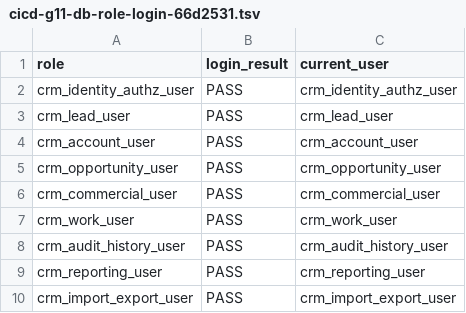
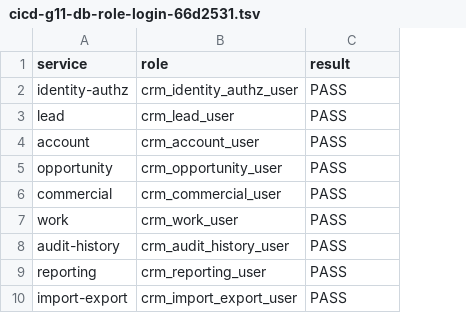
Before and after one commit to Neil996777/crm-system, a TSV file: delivery/cicd-g11-db-role-login-66d2531.tsv, drawn as a sheet; removed rows and columns are numbered as before the commit, all else as after; the diff names each change by its address in the sheet, - before the commit and + after, or states it on an @@ line.

```diff
--- a/delivery/cicd-g11-db-role-login-66d2531.tsv
+++ b/delivery/cicd-g11-db-role-login-66d2531.tsv
+column A (service), rows 2-10: identity-authz | lead | account | opportunity | commercial | work | audit-history | reporting | import-export
-column C (current_user), rows 2-10: crm_identity_authz_user | crm_lead_user | crm_account_user | crm_opportunity_user | crm_commercial_user | crm_work_user | crm_audit_history_user | crm_reporting_user | crm_import_export_user
-C1: login_result
+C1: result
```
Also changed, not shown: delivery/cicd-g11-containerd-safe-image-verify-66d2531.tsv, delivery/cicd-g11-running-image-inspect-66d2531.tsv, 23 other files.
